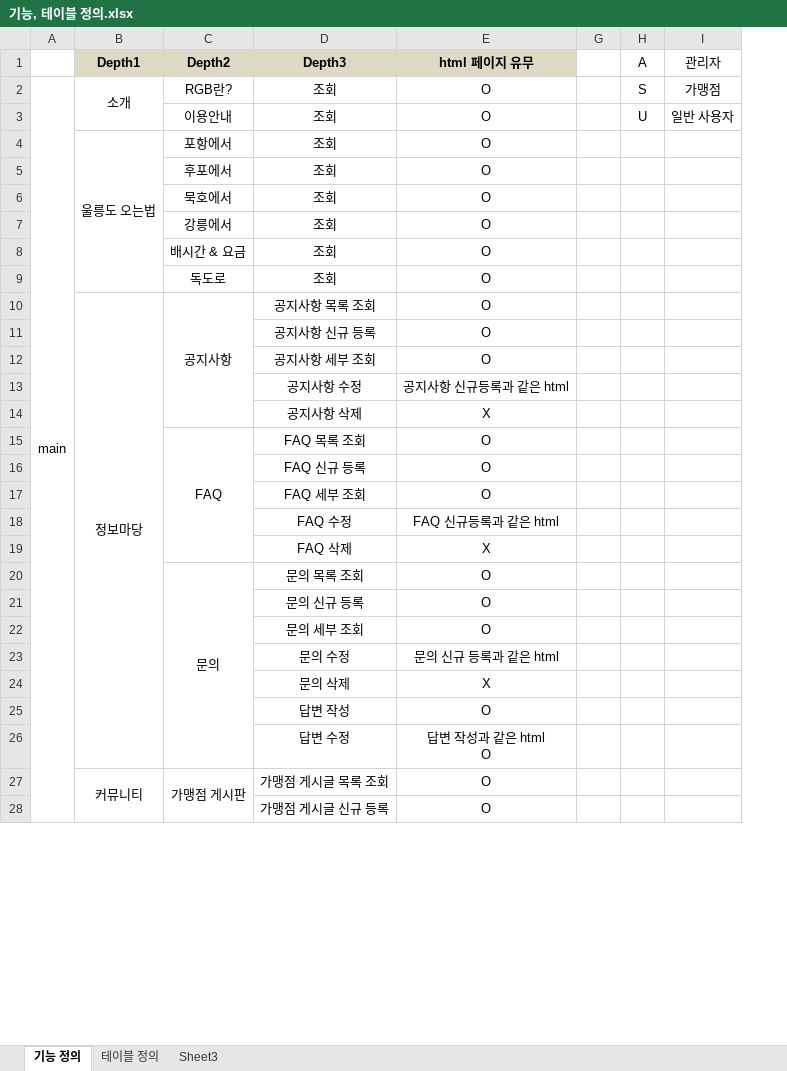
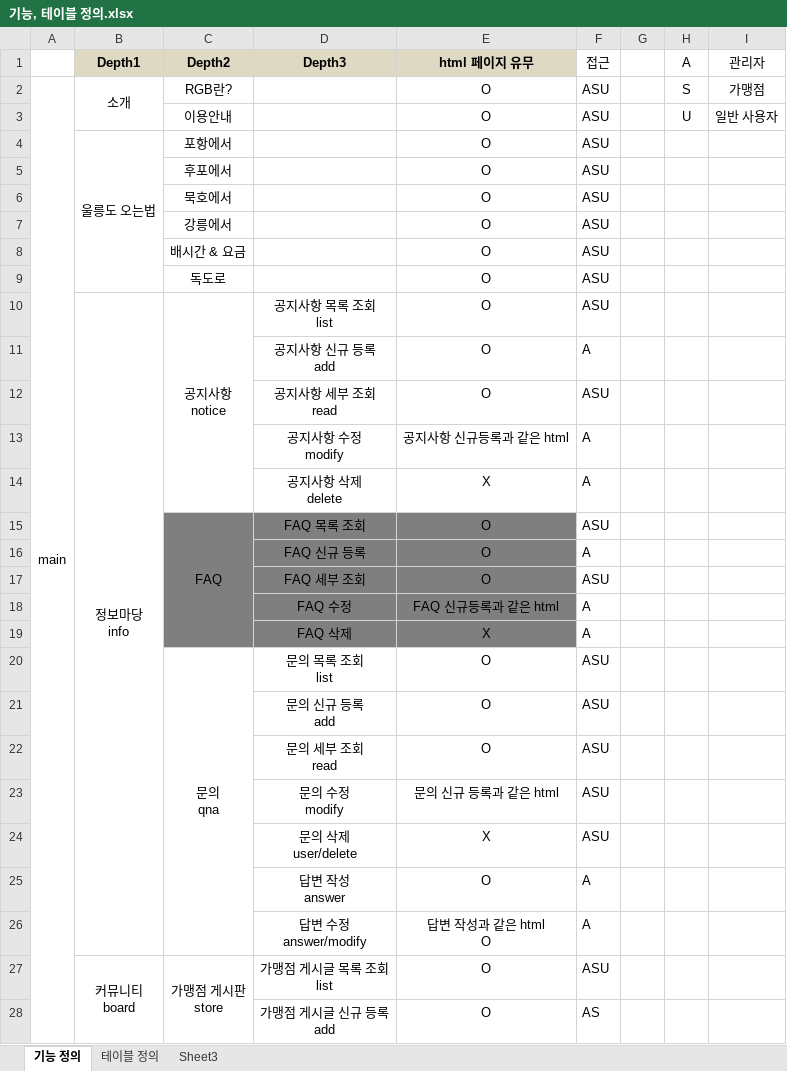
Before and after one commit to yangjaejae/RC_COIN, an Excel workbook: 연구자료/기능, 테이블 정의.xlsx, sheet 기능 정의, drawn as a sheet; only a part is shown; values as stored, in another font and other column widths than the file's, no borders; removed rows and columns are numbered as before the commit, all else as after; ↵ is a line break in a cell; the diff covers the shown part only; the diff names each change by its address in the sheet, - before the commit and + after, or states it on an @@ line.

```diff
--- a/연구자료/기능, 테이블 정의.xlsx (sheet 기능 정의)
+++ b/연구자료/기능, 테이블 정의.xlsx (sheet 기능 정의)
@@ column F (접근) unhidden, rows 2-9: all ASU; rows 11-28: A | ASU | A | A | ASU | A | ASU | A | A | ASU | ASU | ASU | ASU | ASU | A | A | ASU | AS @@
-D2:D9 (Depth3): 조회
+D2:D9 (Depth3): (empty)
-row 10:  | 정보마당 | 공지사항 | 공지사항 목록 조회 | O
+row 10:  | 정보마당 ↵ info | 공지사항 ↵ notice | 공지사항 목록 조회 ↵ list | O | ASU
-D11 (Depth3): 공지사항 신규 등록
+D11 (Depth3): 공지사항 신규 등록 ↵ add
-D12 (Depth3): 공지사항 세부 조회
+D12 (Depth3): 공지사항 세부 조회 ↵ read
-D13 (Depth3): 공지사항 수정
+D13 (Depth3): 공지사항 수정 ↵ modify
-D14 (Depth3): 공지사항 삭제
+D14 (Depth3): 공지사항 삭제 ↵ delete
-C15:E19 fill: none
+C15:E19 fill: #7F7F7F
-C20 (Depth2): 문의
+C20 (Depth2): 문의 ↵ qna
-D20 (Depth3): 문의 목록 조회
+D20 (Depth3): 문의 목록 조회 ↵ list
-D21 (Depth3): 문의 신규 등록
+D21 (Depth3): 문의 신규 등록 ↵ add
-D22 (Depth3): 문의 세부 조회
+D22 (Depth3): 문의 세부 조회 ↵ read
-D23 (Depth3): 문의 수정
+D23 (Depth3): 문의 수정 ↵ modify
-D24 (Depth3): 문의 삭제
+D24 (Depth3): 문의 삭제 ↵ user/delete
-D25 (Depth3): 답변 작성
+D25 (Depth3): 답변 작성 ↵ answer
-D26 (Depth3): 답변 수정
+D26 (Depth3): 답변 수정 ↵ answer/modify
-B27 (Depth1): 커뮤니티
+B27 (Depth1): 커뮤니티 ↵ board
-C27 (Depth2): 가맹점 게시판
+C27 (Depth2): 가맹점 게시판 ↵ store
-D27 (Depth3): 가맹점 게시글 목록 조회
+D27 (Depth3): 가맹점 게시글 목록 조회 ↵ list
-D28 (Depth3): 가맹점 게시글 신규 등록
+D28 (Depth3): 가맹점 게시글 신규 등록 ↵ add
```
Also changed, not shown: 7 added rows, 7 removed rows and 13 edited cells elsewhere in this sheet, sheet 테이블 정의, 9 other files.
